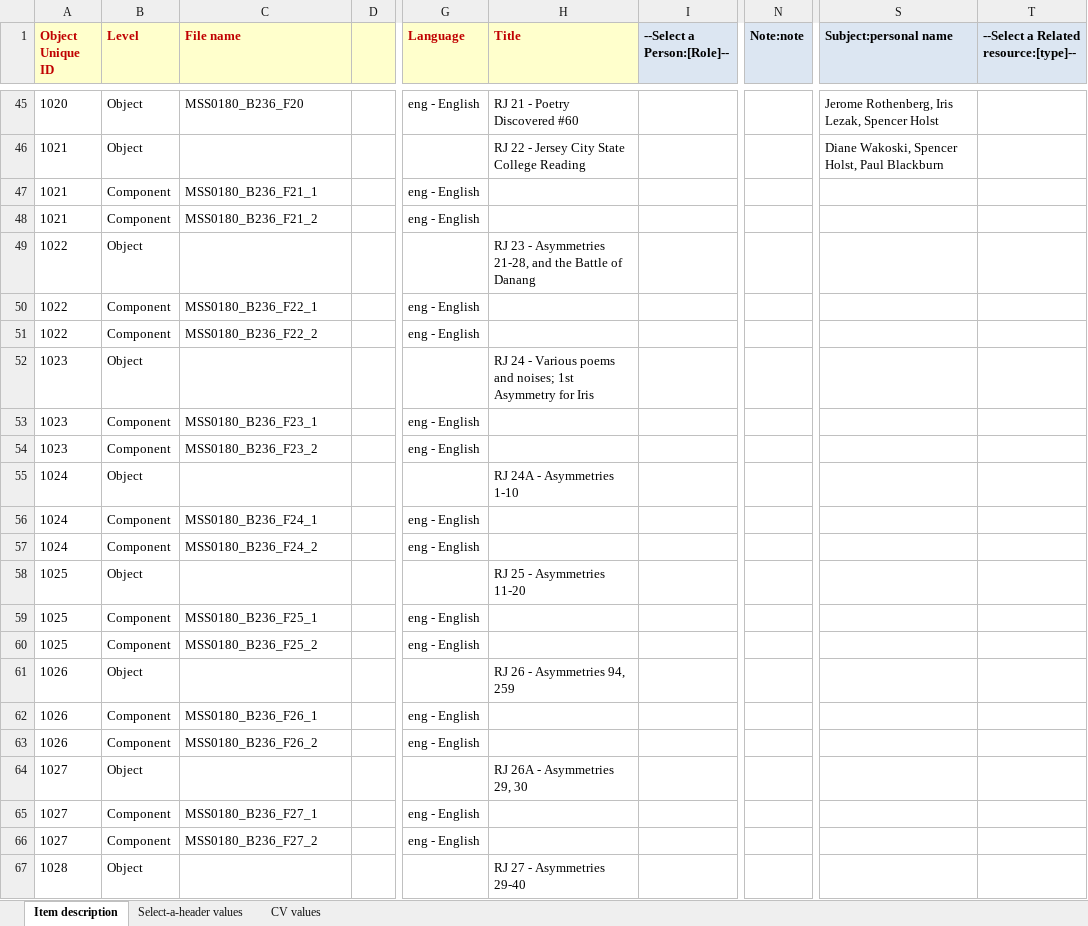
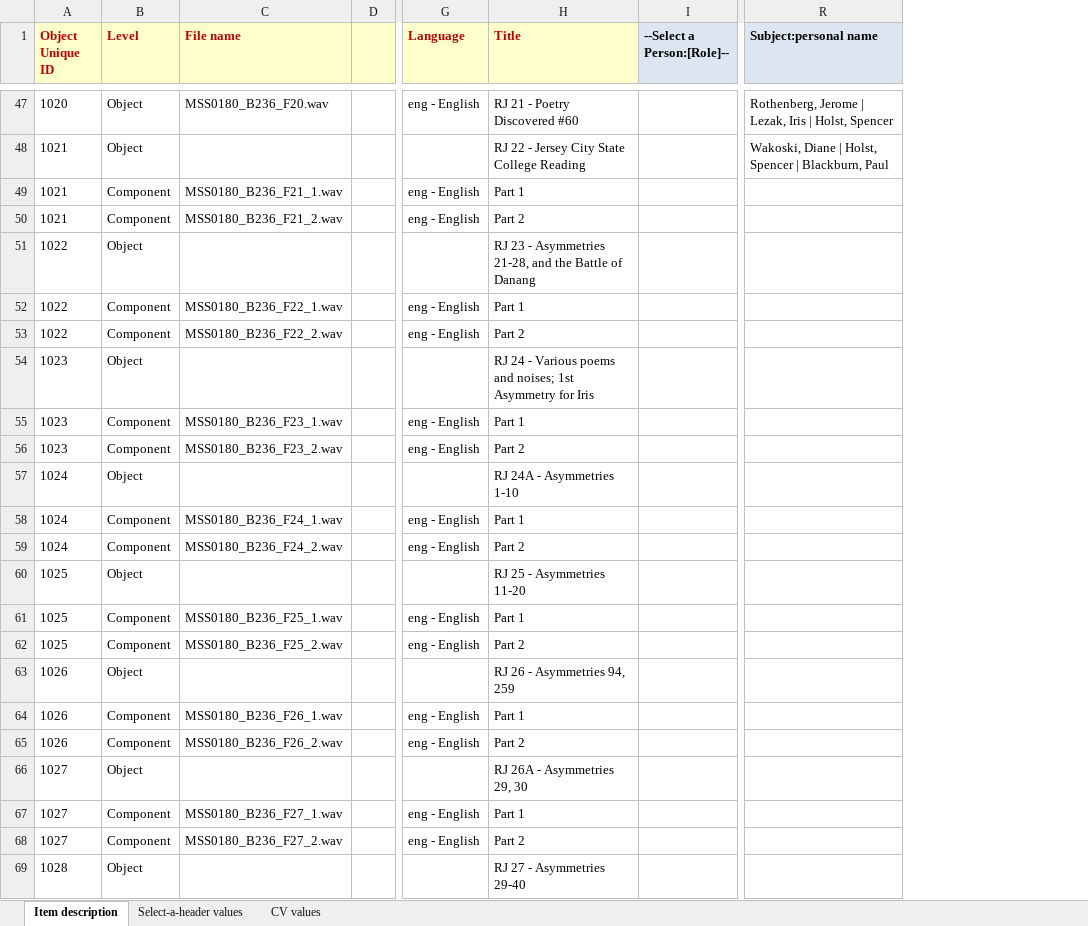
Before and after one commit to remerjohnson/historical-domm, an Excel workbook: mac-low/OLR/xls_standard_input_mac_low.xlsx, sheet Item description, drawn as a sheet; only a part is shown, gaps mark what is left out; values as stored, in another font and other column widths than the file's, no borders; conditional formats not drawn; removed rows and columns are numbered as before the commit, all else as after; the diff covers the shown part only; the diff names each change by its address in the sheet, - before the commit and + after, or states it on an @@ line.

Commit message:
Mac Low - Resolved file name issues for now, determined titles and names

```diff
--- a/mac-low/OLR/xls_standard_input_mac_low.xlsx (sheet Item description)
+++ b/mac-low/OLR/xls_standard_input_mac_low.xlsx (sheet Item description)
-column N (Note:note), empty
-column T, row 1: --Select a Related resource:[type]--
-C47 (File name): MSS0180_B236_F20
+C47 (File name): MSS0180_B236_F20.wav
-R47 (Subject:personal name): Jerome Rothenberg, Iris Lezak, Spencer Holst
+R47 (Subject:personal name): Rothenberg, Jerome | Lezak, Iris | Holst, Spencer
-R48 (Subject:personal name): Diane Wakoski, Spencer Holst, Paul Blackburn
+R48 (Subject:personal name): Wakoski, Diane | Holst, Spencer | Blackburn, Paul
-C49 (File name): MSS0180_B236_F21_1
+C49 (File name): MSS0180_B236_F21_1.wav
-H49 (Title): (empty)
+H49 (Title): Part 1
-C50 (File name): MSS0180_B236_F21_2
+C50 (File name): MSS0180_B236_F21_2.wav
-H50 (Title): (empty)
+H50 (Title): Part 2
-C52 (File name): MSS0180_B236_F22_1
+C52 (File name): MSS0180_B236_F22_1.wav
-H52 (Title): (empty)
+H52 (Title): Part 1
-C53 (File name): MSS0180_B236_F22_2
+C53 (File name): MSS0180_B236_F22_2.wav
-H53 (Title): (empty)
+H53 (Title): Part 2
-C55 (File name): MSS0180_B236_F23_1
+C55 (File name): MSS0180_B236_F23_1.wav
-H55 (Title): (empty)
+H55 (Title): Part 1
-C56 (File name): MSS0180_B236_F23_2
+C56 (File name): MSS0180_B236_F23_2.wav
-H56 (Title): (empty)
+H56 (Title): Part 2
-C58 (File name): MSS0180_B236_F24_1
+C58 (File name): MSS0180_B236_F24_1.wav
-H58 (Title): (empty)
+H58 (Title): Part 1
-C59 (File name): MSS0180_B236_F24_2
+C59 (File name): MSS0180_B236_F24_2.wav
-H59 (Title): (empty)
+H59 (Title): Part 2
-C61 (File name): MSS0180_B236_F25_1
+C61 (File name): MSS0180_B236_F25_1.wav
-H61 (Title): (empty)
+H61 (Title): Part 1
-C62 (File name): MSS0180_B236_F25_2
+C62 (File name): MSS0180_B236_F25_2.wav
-H62 (Title): (empty)
+H62 (Title): Part 2
-C64 (File name): MSS0180_B236_F26_1
+C64 (File name): MSS0180_B236_F26_1.wav
-H64 (Title): (empty)
+H64 (Title): Part 1
-C65 (File name): MSS0180_B236_F26_2
+C65 (File name): MSS0180_B236_F26_2.wav
-H65 (Title): (empty)
+H65 (Title): Part 2
-C67 (File name): MSS0180_B236_F27_1
+C67 (File name): MSS0180_B236_F27_1.wav
-H67 (Title): (empty)
+H67 (Title): Part 1
-C68 (File name): MSS0180_B236_F27_2
+C68 (File name): MSS0180_B236_F27_2.wav
-H68 (Title): (empty)
+H68 (Title): Part 2
```
Also changed, not shown: 8 added rows, 588 edited cells and cell formats elsewhere in this sheet.
